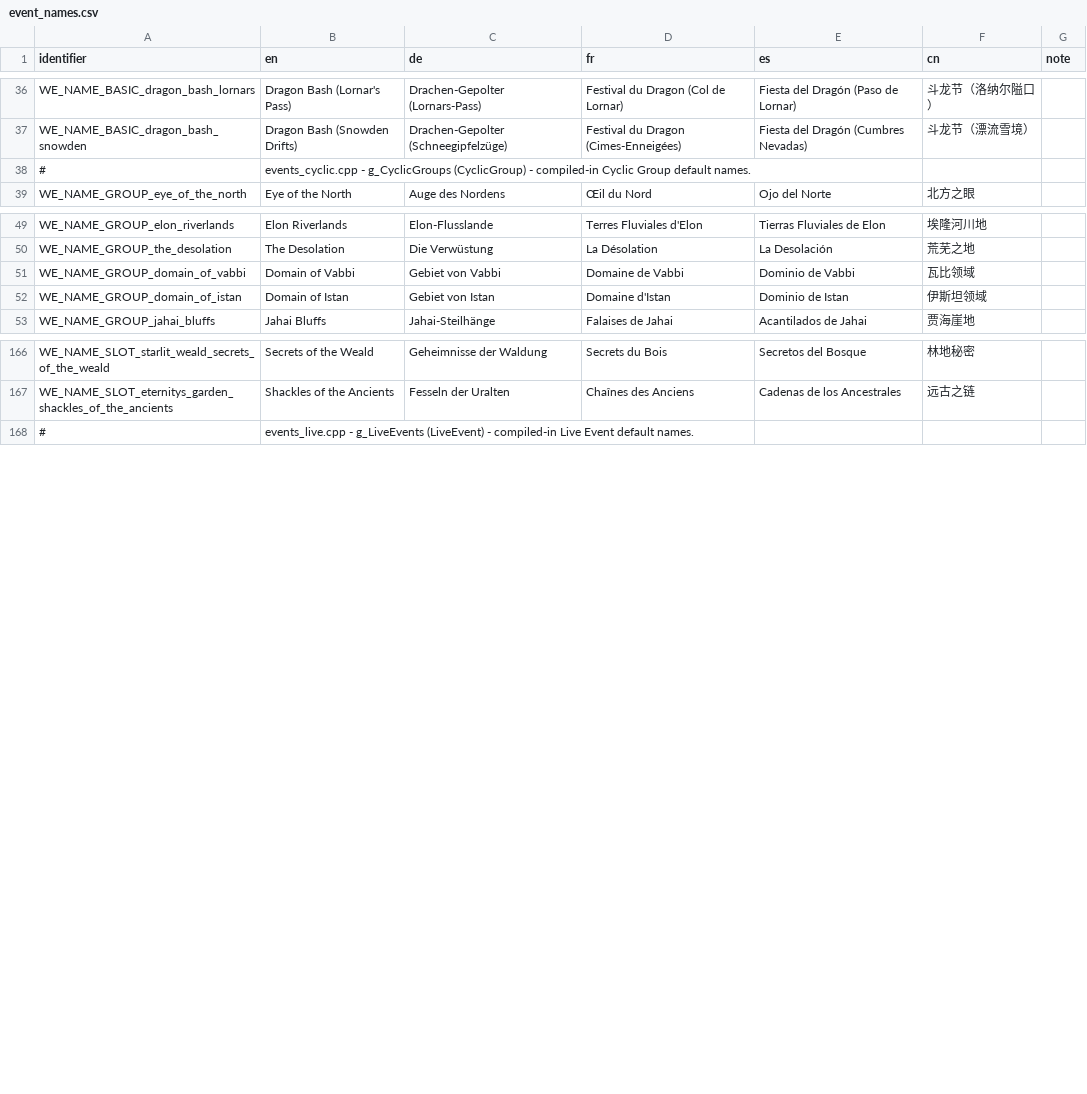
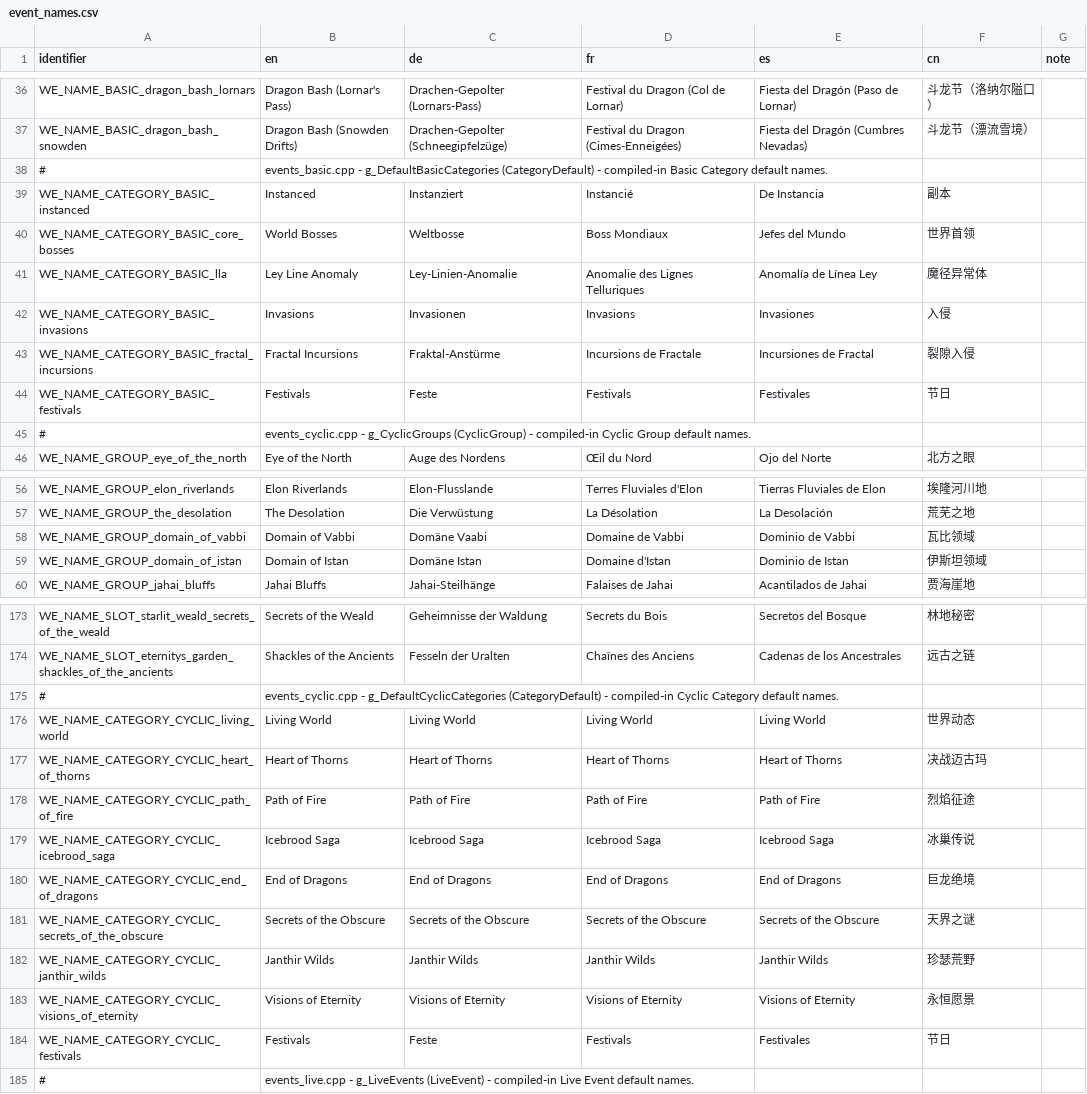
Before and after one commit to Xen0phy/World-Events, a CSV file: resources/localization/event_names.csv, drawn as a sheet; only a part is shown, gaps mark what is left out.

Commit message:
categories localized

```diff
--- a/resources/localization/event_names.csv
+++ b/resources/localization/event_names.csv
@@ -37,2 +37,9 @@ WE_NAME_BASIC_dragon_bash_lornars,Dragon Bash (Lornar's Pass),Drachen-Gepolter (
 WE_NAME_BASIC_dragon_bash_snowden,Dragon Bash (Snowden Drifts),Drachen-Gepolter (Schneegipfelzüge),Festival du Dragon (Cimes-Enneigées),Fiesta del Dragón (Cumbres Nevadas),斗龙节（漂流雪境）,
+#,events_basic.cpp - g_DefaultBasicCategories (CategoryDefault) - compiled-in Basic Category default names.,,,,,
+WE_NAME_CATEGORY_BASIC_instanced,Instanced,Instanziert,Instancié,De Instancia,副本,
+WE_NAME_CATEGORY_BASIC_core_bosses,World Bosses,Weltbosse,Boss Mondiaux,Jefes del Mundo,世界首领,
+WE_NAME_CATEGORY_BASIC_lla,Ley Line Anomaly,Ley-Linien-Anomalie,Anomalie des Lignes Telluriques,Anomalía de Línea Ley,魔径异常体,
+WE_NAME_CATEGORY_BASIC_invasions,Invasions,Invasionen,Invasions,Invasiones,入侵,
+WE_NAME_CATEGORY_BASIC_fractal_incursions,Fractal Incursions,Fraktal-Anstürme,Incursions de Fractale,Incursiones de Fractal,裂隙入侵,
+WE_NAME_CATEGORY_BASIC_festivals,Festivals,Feste,Festivals,Festivales,节日,
 #,"events_cyclic.cpp - g_CyclicGroups (CyclicGroup) - compiled-in Cyclic Group default names.",,,,,
@@ -50,4 +57,4 @@ WE_NAME_GROUP_elon_riverlands,Elon Riverlands,Elon-Flusslande,Terres Fluviales d
 WE_NAME_GROUP_the_desolation,The Desolation,Die Verwüstung,La Désolation,La Desolación,荒芜之地,
-WE_NAME_GROUP_domain_of_vabbi,Domain of Vabbi,Gebiet von Vabbi,Domaine de Vabbi,Dominio de Vabbi,瓦比领域,
-WE_NAME_GROUP_domain_of_istan,Domain of Istan,Gebiet von Istan,Domaine d'Istan,Dominio de Istan,伊斯坦领域,
+WE_NAME_GROUP_domain_of_vabbi,Domain of Vabbi,Domäne Vaabi,Domaine de Vabbi,Dominio de Vabbi,瓦比领域,
+WE_NAME_GROUP_domain_of_istan,Domain of Istan,Domäne Istan,Domaine d'Istan,Dominio de Istan,伊斯坦领域,
 WE_NAME_GROUP_jahai_bluffs,Jahai Bluffs,Jahai-Steilhänge,Falaises de Jahai,Acantilados de Jahai,贾海崖地,
@@ -167,2 +174,12 @@ WE_NAME_SLOT_starlit_weald_secrets_of_the_weald,Secrets of the Weald,Geheimnisse
 WE_NAME_SLOT_eternitys_garden_shackles_of_the_ancients,Shackles of the Ancients,Fesseln der Uralten,Chaînes des Anciens,Cadenas de los Ancestrales,远古之链,
+#,events_cyclic.cpp - g_DefaultCyclicCategories (CategoryDefault) - compiled-in Cyclic Category default names.,,,,,
+WE_NAME_CATEGORY_CYCLIC_living_world,Living World,Living World,Living World,Living World,世界动态,
+WE_NAME_CATEGORY_CYCLIC_heart_of_thorns,Heart of Thorns,Heart of Thorns,Heart of Thorns,Heart of Thorns,决战迈古玛,
+WE_NAME_CATEGORY_CYCLIC_path_of_fire,Path of Fire,Path of Fire,Path of Fire,Path of Fire,烈焰征途,
+WE_NAME_CATEGORY_CYCLIC_icebrood_saga,Icebrood Saga,Icebrood Saga,Icebrood Saga,Icebrood Saga,冰巢传说,
+WE_NAME_CATEGORY_CYCLIC_end_of_dragons,End of Dragons,End of Dragons,End of Dragons,End of Dragons,巨龙绝境,
+WE_NAME_CATEGORY_CYCLIC_secrets_of_the_obscure,Secrets of the Obscure,Secrets of the Obscure,Secrets of the Obscure,Secrets of the Obscure,天界之谜,
+WE_NAME_CATEGORY_CYCLIC_janthir_wilds,Janthir Wilds,Janthir Wilds,Janthir Wilds,Janthir Wilds,珍瑟荒野,
+WE_NAME_CATEGORY_CYCLIC_visions_of_eternity,Visions of Eternity,Visions of Eternity,Visions of Eternity,Visions of Eternity,永恒愿景,
+WE_NAME_CATEGORY_CYCLIC_festivals,Festivals,Feste,Festivals,Festivales,节日,
 #,events_live.cpp - g_LiveEvents (LiveEvent) - compiled-in Live Event default names.,,,,,
```
Also changed, not shown: 10 other files.
